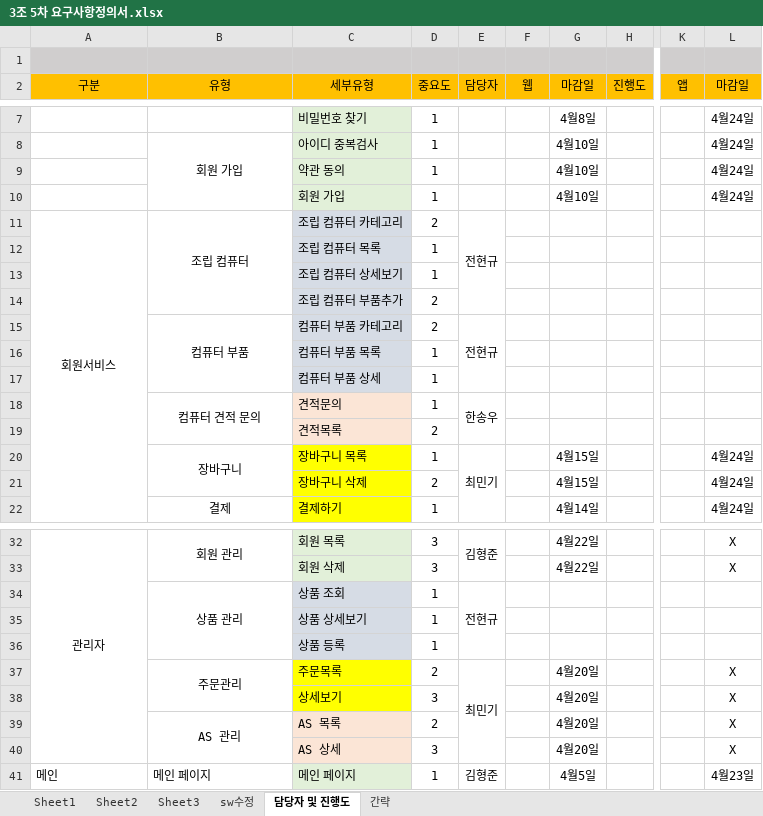
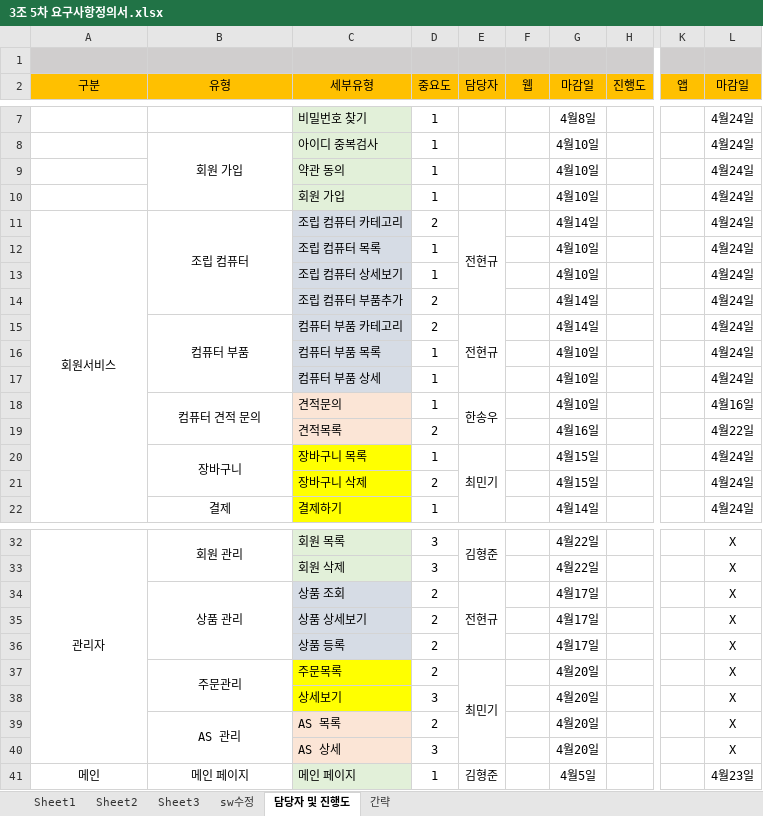
Before and after one commit to hhsw07/ezen-academy-projects, an Excel workbook: WebContent/발표/3조 5차 요구사항정의서.xlsx, sheet 담당자 및 진행도, drawn as a sheet; only a part is shown, gaps mark what is left out; values as stored, in another font and other column widths than the file's, no borders; the diff names each change by its address in the sheet, - before the commit and + after, or states it on an @@ line.

```diff
--- a/WebContent/발표/3조 5차 요구사항정의서.xlsx (sheet 담당자 및 진행도)
+++ b/WebContent/발표/3조 5차 요구사항정의서.xlsx (sheet 담당자 및 진행도)
-G11 (마감일): (empty)
+G11 (마감일): 4월14일
-L11:L17 (마감일): (empty)
+L11:L17 (마감일): 4월24일
-G12:G13 (마감일): (empty)
+G12:G13 (마감일): 4월10일
-G14:G15 (마감일): (empty)
+G14:G15 (마감일): 4월14일
-G16:G18 (마감일): (empty)
+G16:G18 (마감일): 4월10일
-L18 (마감일): (empty)
+L18 (마감일): 4월16일
-G19 (마감일): (empty)
+G19 (마감일): 4월16일
-L19 (마감일): (empty)
+L19 (마감일): 4월22일
-D34:D36 (중요도): 1
+D34:D36 (중요도): 2
-G34:G36 (마감일): (empty)
+G34:G36 (마감일): 4월17일
-L34:L36 (마감일): (empty)
+L34:L36 (마감일): X
-A41:B41 alignment: left
+A41:B41 alignment: center
```
Also changed, not shown: sheet sw수정, sheet 간략, charts or pictures, 1 other file.
